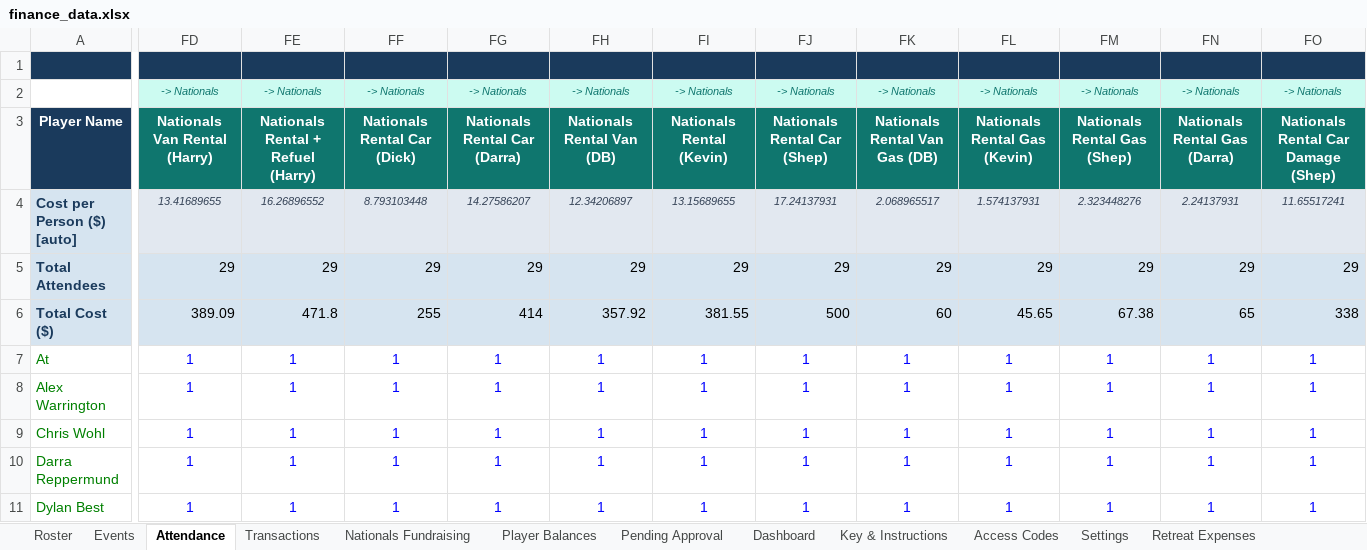
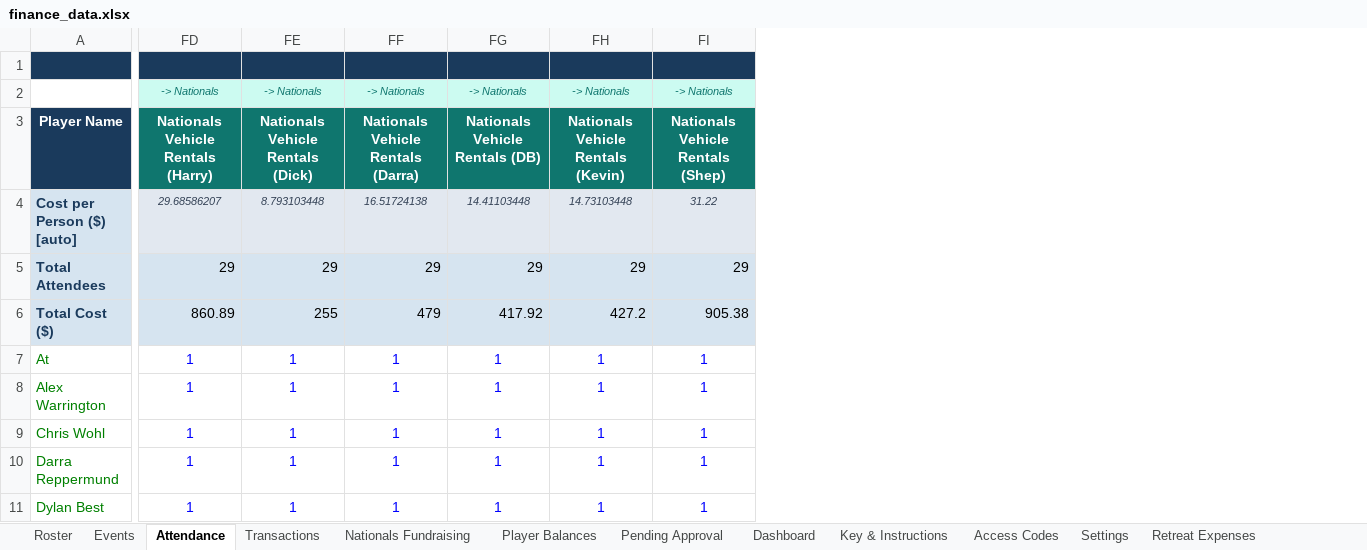
Before and after one commit to jakepmurray/port-finances-26, an Excel workbook: finance_data.xlsx, sheet Attendance, drawn as a sheet; only a part is shown, gaps mark what is left out; values as stored, in another font and other column widths than the file's, no borders; charts and pictures not drawn; the diff names each change by its address in the sheet, - before the commit and + after, or states it on an @@ line.

Commit message:
Pool Nationals vehicle rentals into one line (Nov 1)

```diff
--- a/finance_data.xlsx (sheet Attendance)
+++ b/finance_data.xlsx (sheet Attendance)
-column FJ, rows 2-11: -> Nationals | Nationals Rental Car (Shep) | 17.24137931 | 29 | 500 | 1 | 1 | 1 | 1 | 1
-column FK, rows 2-11: -> Nationals | Nationals Rental Van Gas (DB) | 2.068965517 | 29 | 60 | 1 | 1 | 1 | 1 | 1
-column FL, rows 2-11: -> Nationals | Nationals Rental Gas (Kevin) | 1.574137931 | 29 | 45.65 | 1 | 1 | 1 | 1 | 1
-column FM, rows 2-11: -> Nationals | Nationals Rental Gas (Shep) | 2.323448276 | 29 | 67.38 | 1 | 1 | 1 | 1 | 1
-column FN, rows 2-11: -> Nationals | Nationals Rental Gas (Darra) | 2.24137931 | 29 | 65 | 1 | 1 | 1 | 1 | 1
-column FO, rows 2-11: -> Nationals | Nationals Rental Car Damage (Shep) | 11.65517241 | 29 | 338 | 1 | 1 | 1 | 1 | 1
-FD3: Nationals Van Rental (Harry)
+FD3: Nationals Vehicle Rentals (Harry)
-FE3: Nationals Rental + Refuel (Harry)
+FE3: Nationals Vehicle Rentals (Dick)
-FF3: Nationals Rental Car (Dick)
+FF3: Nationals Vehicle Rentals (Darra)
-FG3: Nationals Rental Car (Darra)
+FG3: Nationals Vehicle Rentals (DB)
-FH3: Nationals Rental Van (DB)
+FH3: Nationals Vehicle Rentals (Kevin)
-FI3: Nationals Rental (Kevin)
+FI3: Nationals Vehicle Rentals (Shep)
-FD4: 13.41689655
+FD4: 29.68586207
-FE4: 16.26896552
+FE4: 8.793103448
-FF4: 8.793103448
+FF4: 16.51724138
-FG4: 14.27586207
+FG4: 14.41103448
-FH4: 12.34206897
+FH4: 14.73103448
-FI4: 13.15689655
+FI4: 31.22
-FD6: 389.09
+FD6: 860.89
-FE6: 471.8
+FE6: 255
-FF6: 255
+FF6: 479
-FG6: 414
+FG6: 417.92
-FH6: 357.92
+FH6: 427.2
-FI6: 381.55
+FI6: 905.38
```
Also changed, not shown: sheet Transactions, other sheet tabs, formulas that keep their value, charts or pictures.
